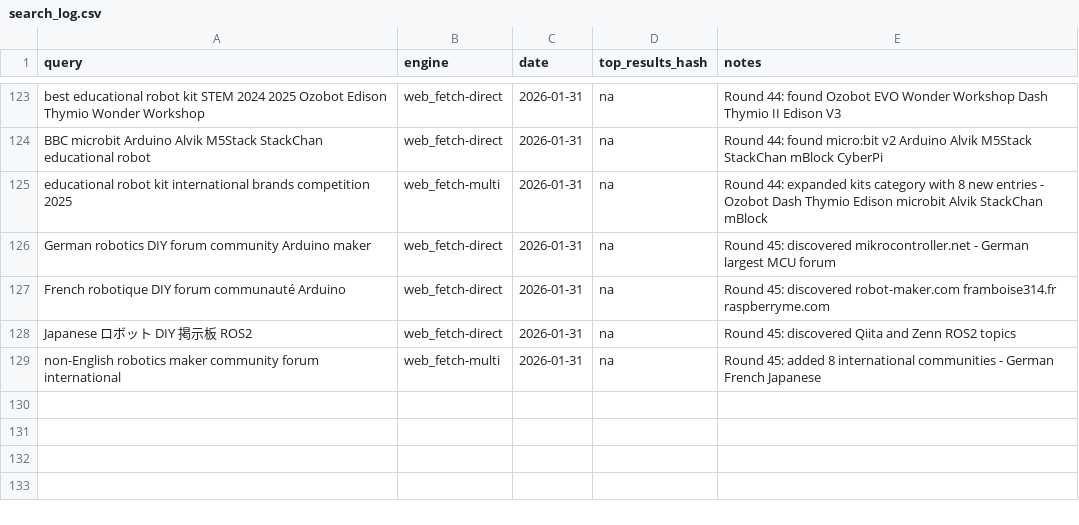
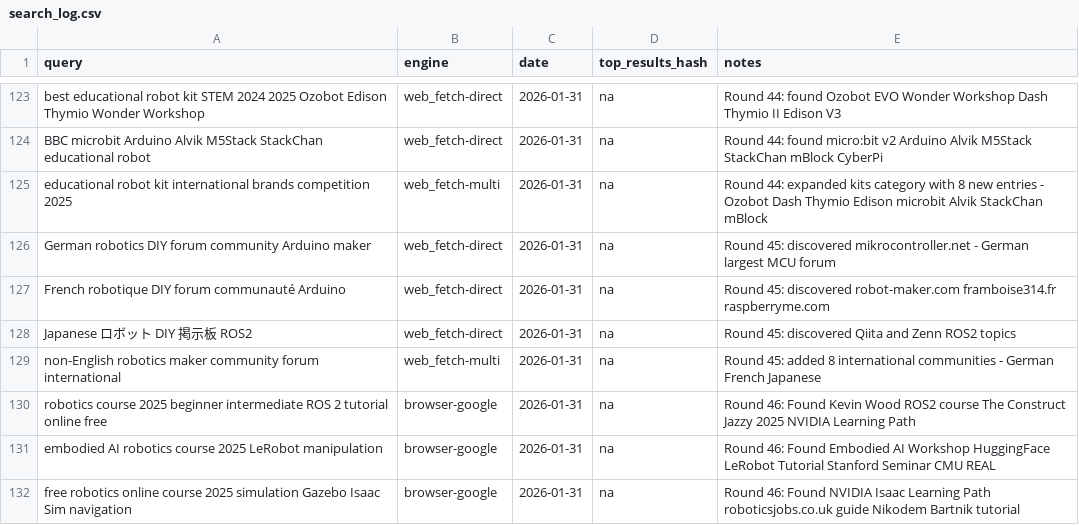
Before and after one commit to jarvis-jai/robot-diy-landscape, a CSV file: data/search_log.csv, drawn as a sheet; only a part is shown, gaps mark what is left out; the diff names each change by its address in the sheet, - before the commit and + after, or states it on an @@ line.

```diff
--- a/data/search_log.csv
+++ b/data/search_log.csv
+row 130: robotics course 2025 beginner intermediate ROS 2 tutorial online free | browser-google | 2026-01-31 | na | Round 46: Found Kevin Wood ROS2 course The Construct Jazzy 2025 NVIDIA Learning Path
+row 131: embodied AI robotics course 2025 LeRobot manipulation | browser-google | 2026-01-31 | na | Round 46: Found Embodied AI Workshop HuggingFace LeRobot Tutorial Stanford Seminar CMU REAL
+row 132: free robotics online course 2025 simulation Gazebo Isaac Sim navigation | browser-google | 2026-01-31 | na | Round 46: Found NVIDIA Isaac Learning Path roboticsjobs.co.uk guide Nikodem Bartnik tutorial
```
Also changed, not shown: data/visited_urls.csv, 5 other files.
